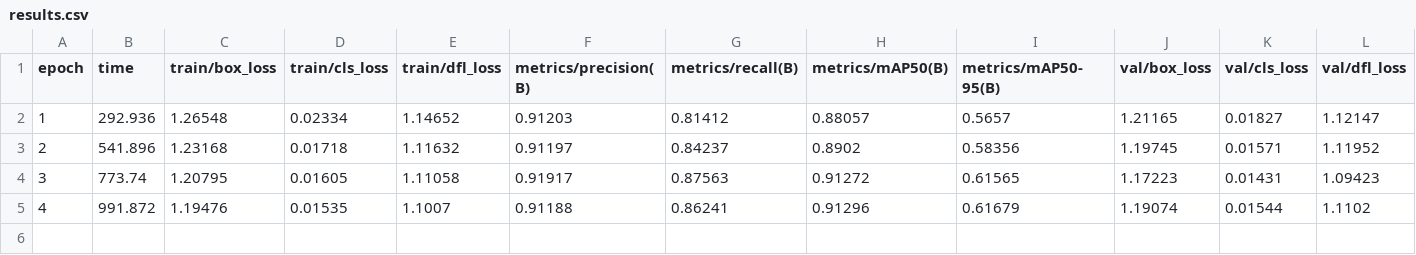
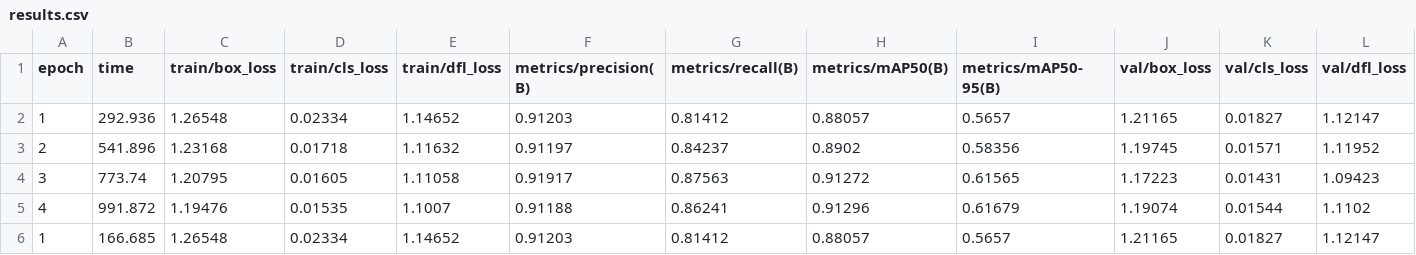
Before and after one commit to Matcap97/OBJECT_DETECTION, a CSV file: runs/detect/train_freezed_first_10_Adam_LR001_BATCH16_cls01/results.csv, drawn as a sheet; only a part is shown; rows hold the shown columns only; the diff names each change by its address in the sheet, - before the commit and + after, or states it on an @@ line.

```diff
--- a/runs/detect/train_freezed_first_10_Adam_LR001_BATCH16_cls01/results.csv
+++ b/runs/detect/train_freezed_first_10_Adam_LR001_BATCH16_cls01/results.csv
+row 6: 1 | 166.685 | 1.26548 | 0.02334 | 1.14652 | 0.91203 | 0.81412 | 0.88057 | 0.5657 | 1.21165 | 0.01827 | 1.12147
```
Also changed, not shown: 9 other files.
